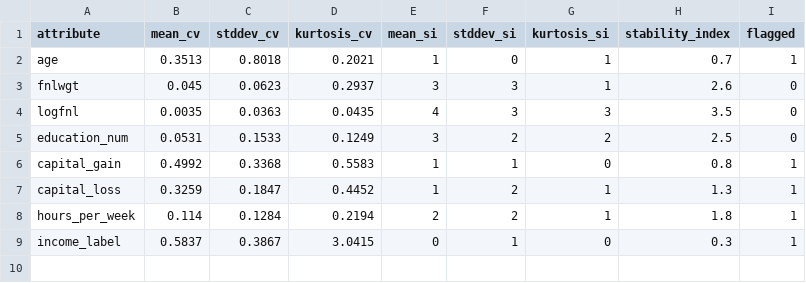
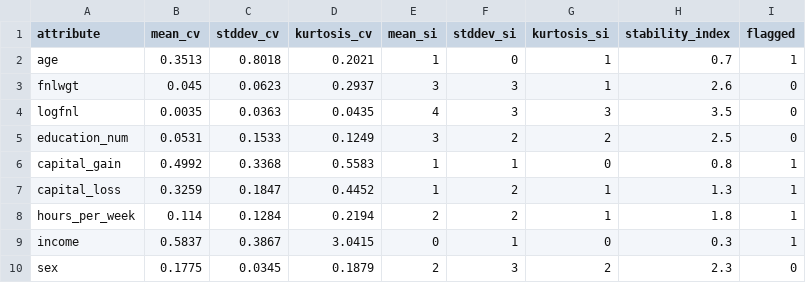
Before and after one commit to anovos/anovos, a CSV file: data/data_report/stability/stability_index.csv, drawn as a sheet.

```diff
--- a/data/data_report/stability/stability_index.csv
+++ b/data/data_report/stability/stability_index.csv
@@ -8,2 +8,3 @@ capital_loss,0.3259,0.1847,0.4452,1,2,1,1.3,1
 hours_per_week,0.114,0.1284,0.2194,2,2,1,1.8,1
-income_label,0.5837,0.3867,3.0415,0,1,0,0.3,1
+income,0.5837,0.3867,3.0415,0,1,0,0.3,1
+sex,0.1775,0.0345,0.1879,2,3,2,2.3,0
```
Also changed, not shown: data/data_report/stability/historical_metrics.csv, 11 other files.
